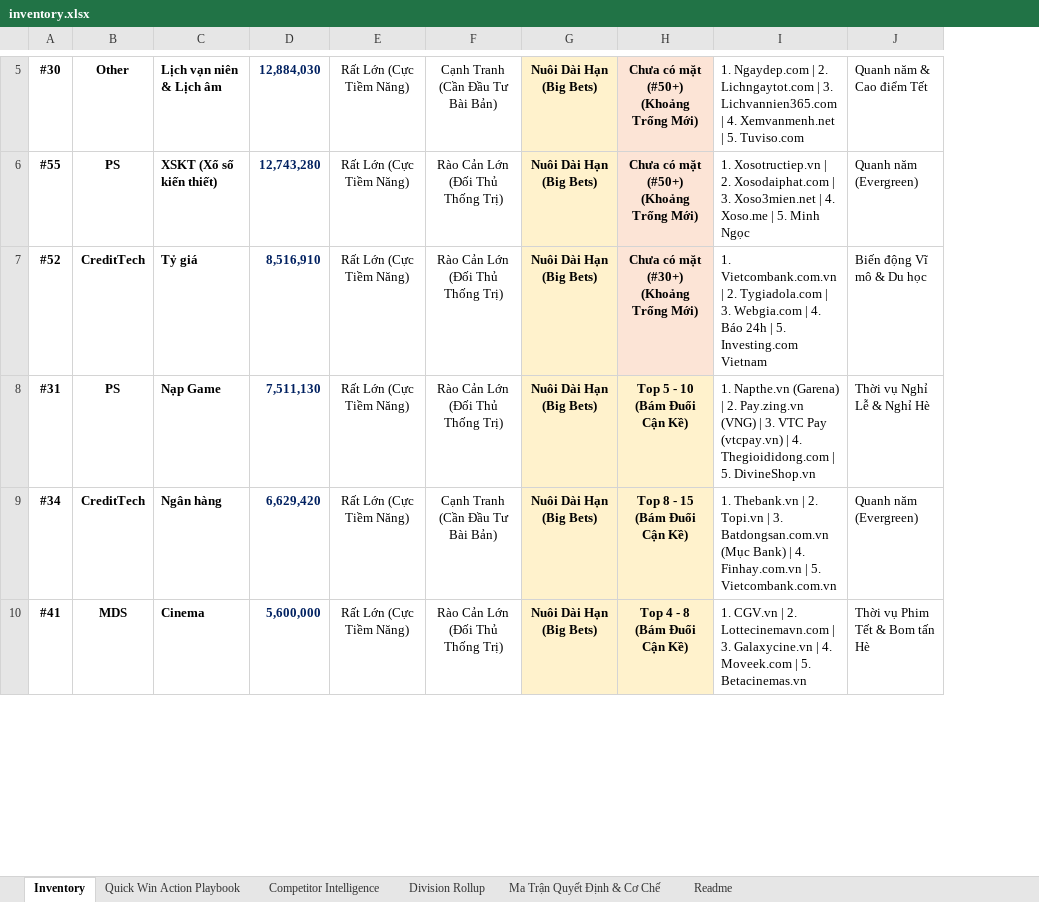
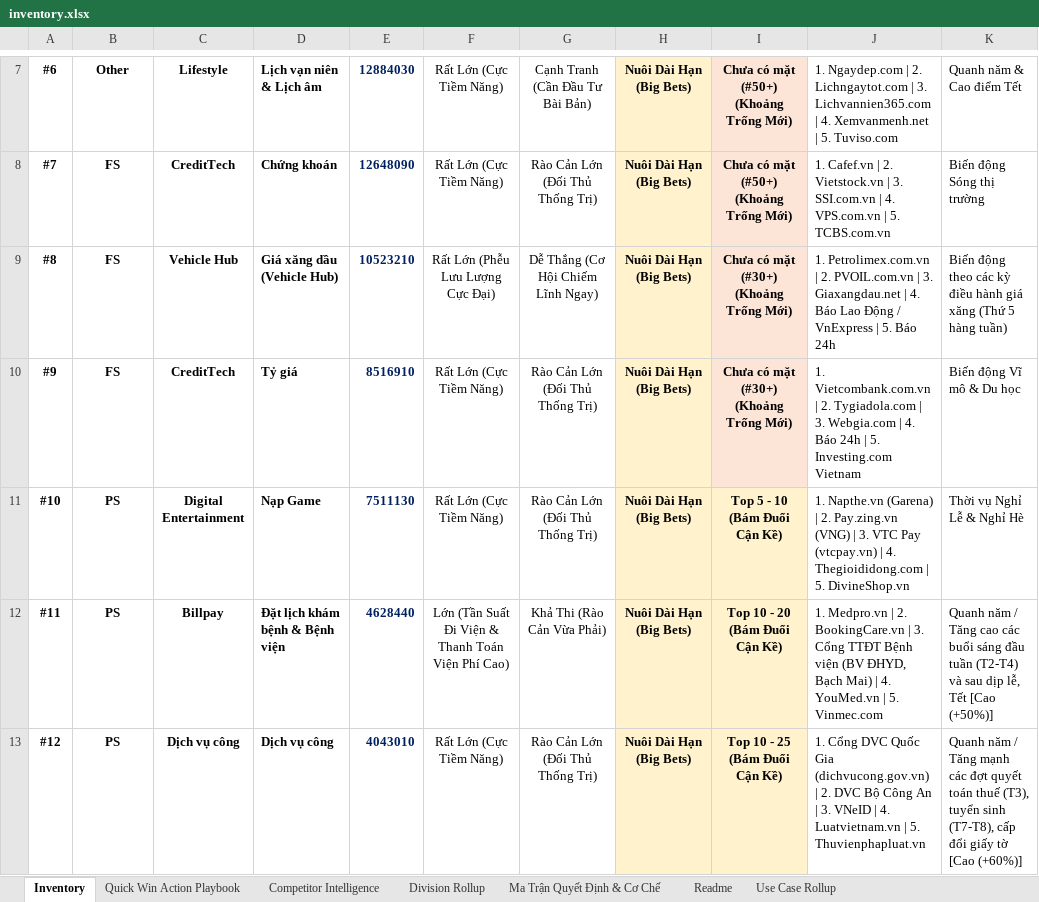
Before and after one commit to vanhien26/hienho-knowledgebase, an Excel workbook: 05_HUBS/inventory.xlsx, sheet Inventory, drawn as a sheet; only a part is shown, gaps mark what is left out; values as stored, in another font and other column widths than the file's, no borders; removed rows and columns are numbered as before the commit, all else as after; the diff covers the shown part only; the diff names each change by its address in the sheet, - before the commit and + after, or states it on an @@ line.

Commit message:
feat(hubs-reports): update hub brds, inventory, roadmaps, and aug 2026 monthly report

```diff
--- a/05_HUBS/inventory.xlsx (sheet Inventory)
+++ b/05_HUBS/inventory.xlsx (sheet Inventory)
+sheet tab: Use Case Rollup
+column C, rows 7-8: Lifestyle | CreditTech; rows 10-11: CreditTech | Digital Entertainment
-column D, rows 5-8: 12,884,030 | 12,743,280 | 8,516,910 | 7,511,130
+column E, rows 7-8: 12884030 | 12648090; rows 10-11: 8516910 | 7511130
-A7: #30
+A7: #6
-A8: #55
+A8: #7
-B8: PS
+B8: FS
-D8: XSKT (Xổ số kiến thiết)
+D8: Chứng khoán
-J8: 1. Xosotructiep.vn | 2. Xosodaiphat.com | 3. Xoso3mien.net | 4. Xoso.me | 5. Minh Ngọc
+J8: 1. Cafef.vn | 2. Vietstock.vn | 3. SSI.com.vn | 4. VPS.com.vn | 5. TCBS.com.vn
-K8: Quanh năm (Evergreen)
+K8: Biến động Sóng thị trường
+row 9: #8 | FS | Vehicle Hub | Giá xăng dầu (Vehicle Hub) | 10523210 | Rất Lớn (Phễu Lưu Lượng Cực Đại) | Dễ Thắng (Cơ Hội Chiếm Lĩnh Ngay) | Nuôi Dài Hạn (Big Bets) | Chưa có mặt (#30+) (Khoảng Trống Mới) | 1. Petrolimex.com.vn | 2. PVOIL.com.vn | 3. Giaxangdau.net | 4. Báo Lao Động / VnExpress | 5. Báo 24h | Biến động theo các kỳ điều hành giá xăng (Thứ 5 hàng tuần)
-A10: #52
+A10: #9
-B10: CreditTech
+B10: FS
-A11: #31
+A11: #10
-row 9: #34 | CreditTech | Ngân hàng | 6,629,420 | Rất Lớn (Cực Tiềm Năng) | Cạnh Tranh (Cần Đầu Tư Bài Bản) | Nuôi Dài Hạn (Big Bets) | Top 8 - 15 (Bám Đuổi Cận Kề) | 1. Thebank.vn | 2. Topi.vn | 3. Batdongsan.com.vn (Mục Bank) | 4. Finhay.com.vn | 5. Vietcombank.com.vn | Quanh năm (Evergreen)
-row 10: #41 | MDS | Cinema | 5,600,000 | Rất Lớn (Cực Tiềm Năng) | Rào Cản Lớn (Đối Thủ Thống Trị) | Nuôi Dài Hạn (Big Bets) | Top 4 - 8 (Bám Đuổi Cận Kề) | 1. CGV.vn | 2. Lottecinemavn.com | 3. Galaxycine.vn | 4. Moveek.com | 5. Betacinemas.vn | Thời vụ Phim Tết & Bom tấn Hè
+row 12: #11 | PS | Billpay | Đặt lịch khám bệnh & Bệnh viện | 4628440 | Lớn (Tần Suất Đi Viện & Thanh Toán Viện Phí Cao) | Khả Thi (Rào Cản Vừa Phải) | Nuôi Dài Hạn (Big Bets) | Top 10 - 20 (Bám Đuổi Cận Kề) | 1. Medpro.vn | 2. BookingCare.vn | 3. Cổng TTĐT Bệnh viện (BV ĐHYD, Bạch Mai) | 4. YouMed.vn | 5. Vinmec.com | Quanh năm / Tăng cao các buổi sáng đầu tuần (T2-T4) và sau dịp lễ, Tết [Cao (+50%)]
+row 13: #12 | PS | Dịch vụ công | Dịch vụ công | 4043010 | Rất Lớn (Cực Tiềm Năng) | Rào Cản Lớn (Đối Thủ Thống Trị) | Nuôi Dài Hạn (Big Bets) | Top 10 - 25 (Bám Đuổi Cận Kề) | 1. Cổng DVC Quốc Gia (dichvucong.gov.vn) | 2. DVC Bộ Công An | 3. VNeID | 4. Luatvietnam.vn | 5. Thuvienphapluat.vn | Quanh năm / Tăng mạnh các đợt quyết toán thuế (T3), tuyển sinh (T7-T8), cấp đổi giấy tờ [Cao (+60%)]
```
Also changed, not shown: 24 added rows, 16 removed rows, 80 edited cells and cell formats elsewhere in this sheet, sheet Competitor Intelligence, sheet Quick Win Action Playbook, sheet Division Rollup, 05_HUBS/financial-hub-roadmap.xlsx, 07_REPORTS/sheets/project_name.xlsx, 28 other files.
